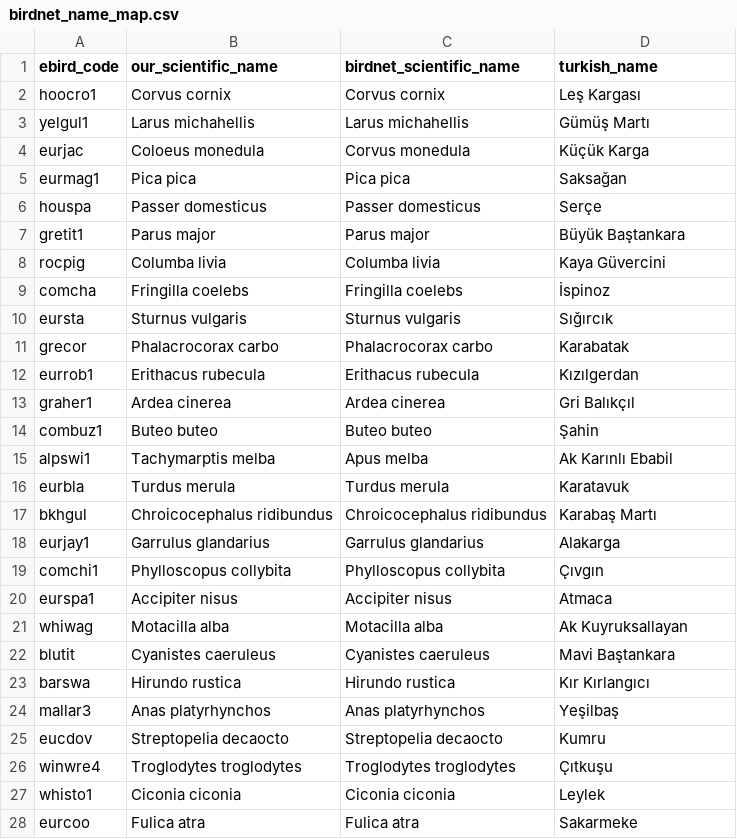
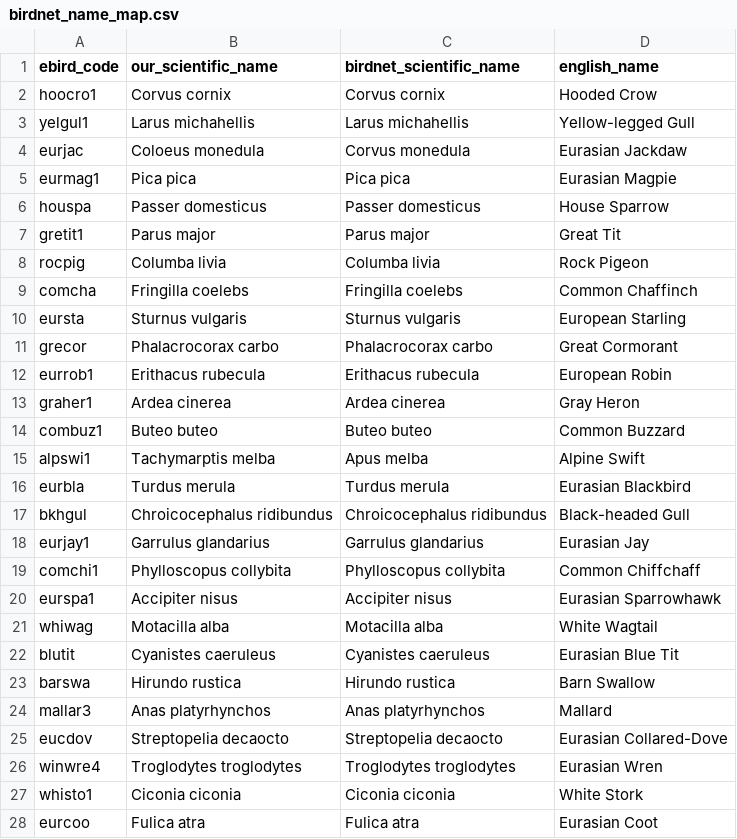
Before and after one commit to saidcim/pokebird, a CSV file: data/birdnet_name_map.csv, drawn as a sheet; only a part is shown; the diff covers the shown part only.

```diff
--- a/data/birdnet_name_map.csv
+++ b/data/birdnet_name_map.csv
@@ -1,28 +1,28 @@
-ebird_code,our_scientific_name,birdnet_scientific_name,turkish_name
-hoocro1,Corvus cornix,Corvus cornix,Leş Kargası
-yelgul1,Larus michahellis,Larus michahellis,Gümüş Martı
-eurjac,Coloeus monedula,Corvus monedula,Küçük Karga
-eurmag1,Pica pica,Pica pica,Saksağan
-houspa,Passer domesticus,Passer domesticus,Serçe
-gretit1,Parus major,Parus major,Büyük Baştankara
-rocpig,Columba livia,Columba livia,Kaya Güvercini
-comcha,Fringilla coelebs,Fringilla coelebs,İspinoz
-eursta,Sturnus vulgaris,Sturnus vulgaris,Sığırcık
-grecor,Phalacrocorax carbo,Phalacrocorax carbo,Karabatak
-eurrob1,Erithacus rubecula,Erithacus rubecula,Kızılgerdan
-graher1,Ardea cinerea,Ardea cinerea,Gri Balıkçıl
-combuz1,Buteo buteo,Buteo buteo,Şahin
-alpswi1,Tachymarptis melba,Apus melba,Ak Karınlı Ebabil
-eurbla,Turdus merula,Turdus merula,Karatavuk
-bkhgul,Chroicocephalus ridibundus,Chroicocephalus ridibundus,Karabaş Martı
-eurjay1,Garrulus glandarius,Garrulus glandarius,Alakarga
-comchi1,Phylloscopus collybita,Phylloscopus collybita,Çıvgın
-eurspa1,Accipiter nisus,Accipiter nisus,Atmaca
-whiwag,Motacilla alba,Motacilla alba,Ak Kuyruksallayan
-blutit,Cyanistes caeruleus,Cyanistes caeruleus,Mavi Baştankara
-barswa,Hirundo rustica,Hirundo rustica,Kır Kırlangıcı
-mallar3,Anas platyrhynchos,Anas platyrhynchos,Yeşilbaş
-eucdov,Streptopelia decaocto,Streptopelia decaocto,Kumru
-winwre4,Troglodytes troglodytes,Troglodytes troglodytes,Çıtkuşu
-whisto1,Ciconia ciconia,Ciconia ciconia,Leylek
-eurcoo,Fulica atra,Fulica atra,Sakarmeke
+ebird_code,our_scientific_name,birdnet_scientific_name,english_name
+hoocro1,Corvus cornix,Corvus cornix,Hooded Crow
+yelgul1,Larus michahellis,Larus michahellis,Yellow-legged Gull
+eurjac,Coloeus monedula,Corvus monedula,Eurasian Jackdaw
+eurmag1,Pica pica,Pica pica,Eurasian Magpie
+houspa,Passer domesticus,Passer domesticus,House Sparrow
+gretit1,Parus major,Parus major,Great Tit
+rocpig,Columba livia,Columba livia,Rock Pigeon
+comcha,Fringilla coelebs,Fringilla coelebs,Common Chaffinch
+eursta,Sturnus vulgaris,Sturnus vulgaris,European Starling
+grecor,Phalacrocorax carbo,Phalacrocorax carbo,Great Cormorant
+eurrob1,Erithacus rubecula,Erithacus rubecula,European Robin
+graher1,Ardea cinerea,Ardea cinerea,Gray Heron
+combuz1,Buteo buteo,Buteo buteo,Common Buzzard
+alpswi1,Tachymarptis melba,Apus melba,Alpine Swift
+eurbla,Turdus merula,Turdus merula,Eurasian Blackbird
+bkhgul,Chroicocephalus ridibundus,Chroicocephalus ridibundus,Black-headed Gull
+eurjay1,Garrulus glandarius,Garrulus glandarius,Eurasian Jay
+comchi1,Phylloscopus collybita,Phylloscopus collybita,Common Chiffchaff
+eurspa1,Accipiter nisus,Accipiter nisus,Eurasian Sparrowhawk
+whiwag,Motacilla alba,Motacilla alba,White Wagtail
+blutit,Cyanistes caeruleus,Cyanistes caeruleus,Eurasian Blue Tit
+barswa,Hirundo rustica,Hirundo rustica,Barn Swallow
+mallar3,Anas platyrhynchos,Anas platyrhynchos,Mallard
+eucdov,Streptopelia decaocto,Streptopelia decaocto,Eurasian Collared-Dove
+winwre4,Troglodytes troglodytes,Troglodytes troglodytes,Eurasian Wren
+whisto1,Ciconia ciconia,Ciconia ciconia,White Stork
+eurcoo,Fulica atra,Fulica atra,Eurasian Coot
```
Also changed, not shown: 151 edited cells elsewhere in this file, 8 other files.
